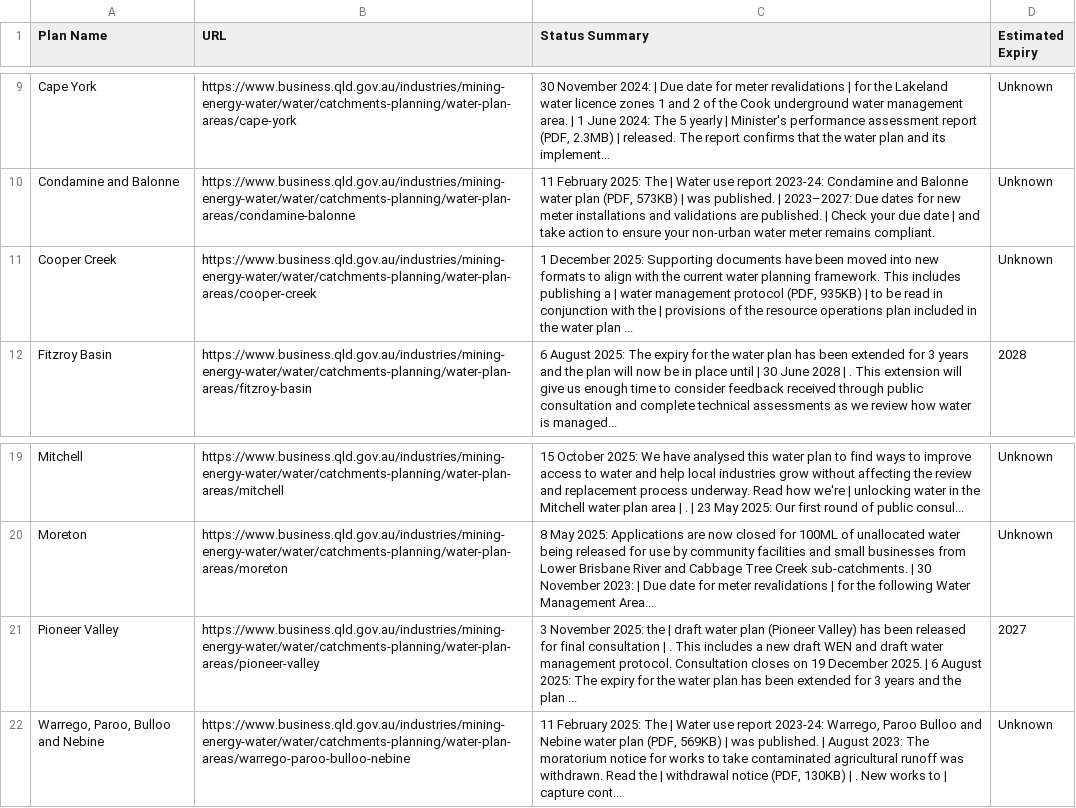
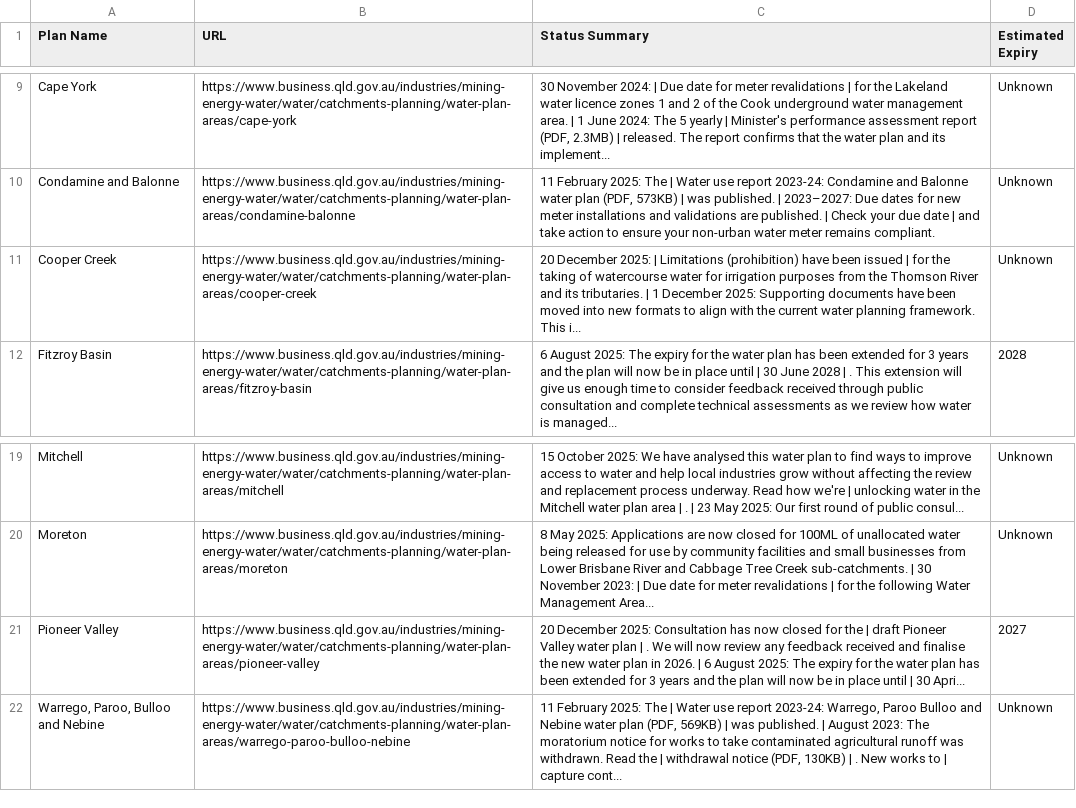
Before and after one commit to beeches-anode/qld-water-scraper, a CSV file: qld_water_plans.csv, drawn as a sheet; only a part is shown, gaps mark what is left out.

```diff
--- a/qld_water_plans.csv
+++ b/qld_water_plans.csv
@@ -10,3 +10,3 @@ Cape York,https://www.business.qld.gov.au/industries/mining-energy-water/water/c
 Condamine and Balonne,https://www.business.qld.gov.au/industries/mining-energy-water/water/catchments-planning/water-plan-areas/condamine-balonne,"11 February 2025: The | Water use report 2023-24: Condamine and Balonne water plan (PDF, 573KB) | was published. | 2023–2027: Due dates for new meter installations and validations are published. | Check your due date | and take action to ensure your non-urban water meter remains compliant.",Unknown
-Cooper Creek,https://www.business.qld.gov.au/industries/mining-energy-water/water/catchments-planning/water-plan-areas/cooper-creek,"1 December 2025: Supporting documents have been moved into new formats to align with the current water planning framework. This includes publishing a | water management protocol (PDF, 935KB) | to be read in conjunction with the | provisions of the resource operations plan included in the water plan ...",Unknown
+Cooper Creek,https://www.business.qld.gov.au/industries/mining-energy-water/water/catchments-planning/water-plan-areas/cooper-creek,20 December 2025: | Limitations (prohibition) have been issued | for the taking of watercourse water for irrigation purposes from the Thomson River and its tributaries. | 1 December 2025: Supporting documents have been moved into new formats to align with the current water planning framework. This i...,Unknown
 Fitzroy Basin,https://www.business.qld.gov.au/industries/mining-energy-water/water/catchments-planning/water-plan-areas/fitzroy-basin,6 August 2025: The expiry for the water plan has been extended for 3 years and the plan will now be in place until | 30 June 2028 | . This extension will give us enough time to consider feedback received through public consultation and complete technical assessments as we review how water is managed...,2028
@@ -20,3 +20,3 @@ Mitchell,https://www.business.qld.gov.au/industries/mining-energy-water/water/ca
 Moreton,https://www.business.qld.gov.au/industries/mining-energy-water/water/catchments-planning/water-plan-areas/moreton,8 May 2025: Applications are now closed for 100ML of unallocated water being released for use by community facilities and small businesses from Lower Brisbane River and Cabbage Tree Creek sub-catchments. | 30 November 2023: | Due date for meter revalidations | for the following Water Management Area...,Unknown
-Pioneer Valley,https://www.business.qld.gov.au/industries/mining-energy-water/water/catchments-planning/water-plan-areas/pioneer-valley,3 November 2025: the | draft water plan (Pioneer Valley) has been released for final consultation | . This includes a new draft WEN and draft water management protocol. Consultation closes on 19 December 2025. | 6 August 2025: The expiry for the water plan has been extended for 3 years and the plan ...,2027
+Pioneer Valley,https://www.business.qld.gov.au/industries/mining-energy-water/water/catchments-planning/water-plan-areas/pioneer-valley,20 December 2025: Consultation has now closed for the | draft Pioneer Valley water plan | . We will now review any feedback received and finalise the new water plan in 2026. | 6 August 2025: The expiry for the water plan has been extended for 3 years and the plan will now be in place until | 30 Apri...,2027
 "Warrego, Paroo, Bulloo and Nebine",https://www.business.qld.gov.au/industries/mining-energy-water/water/catchments-planning/water-plan-areas/warrego-paroo-bulloo-nebine,"11 February 2025: The | Water use report 2023-24: Warrego, Paroo Bulloo and Nebine water plan (PDF, 569KB) | was published. | August 2023: The moratorium notice for works to take contaminated agricultural runoff was withdrawn. Read the | withdrawal notice (PDF, 130KB) | . New works to | capture cont...",Unknown
```
